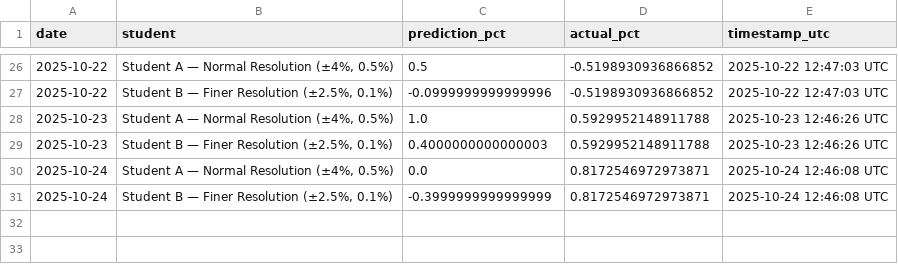
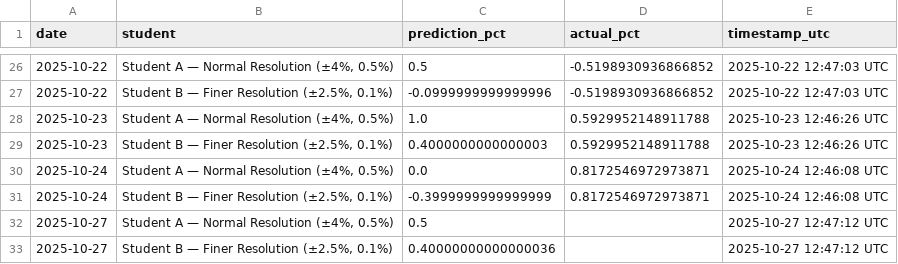
Before and after one commit to JeremyTadlock/DQN-Daily-Returns-Stock-Prediction, a CSV file: docs/history.csv, drawn as a sheet; only a part is shown, gaps mark what is left out.

```diff
--- a/docs/history.csv
+++ b/docs/history.csv
@@ -31 +31,3 @@ date,student,prediction_pct,actual_pct,timestamp_utc
 2025-10-24,"Student B — Finer Resolution (±2.5%, 0.1%)",-0.3999999999999999,0.8172546972973871,2025-10-24 12:46:08 UTC
+2025-10-27,"Student A — Normal Resolution (±4%, 0.5%)",0.5,,2025-10-27 12:47:12 UTC
+2025-10-27,"Student B — Finer Resolution (±2.5%, 0.1%)",0.40000000000000036,,2025-10-27 12:47:12 UTC
```
Also changed, not shown: 1 other file.
